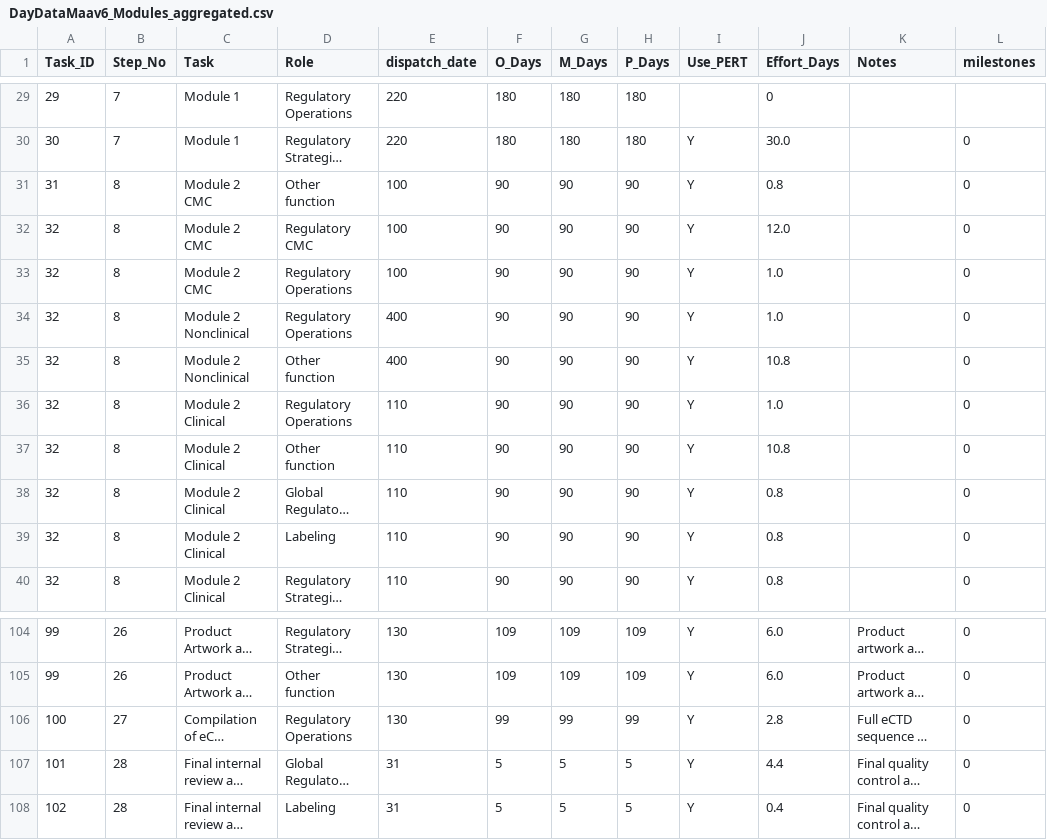
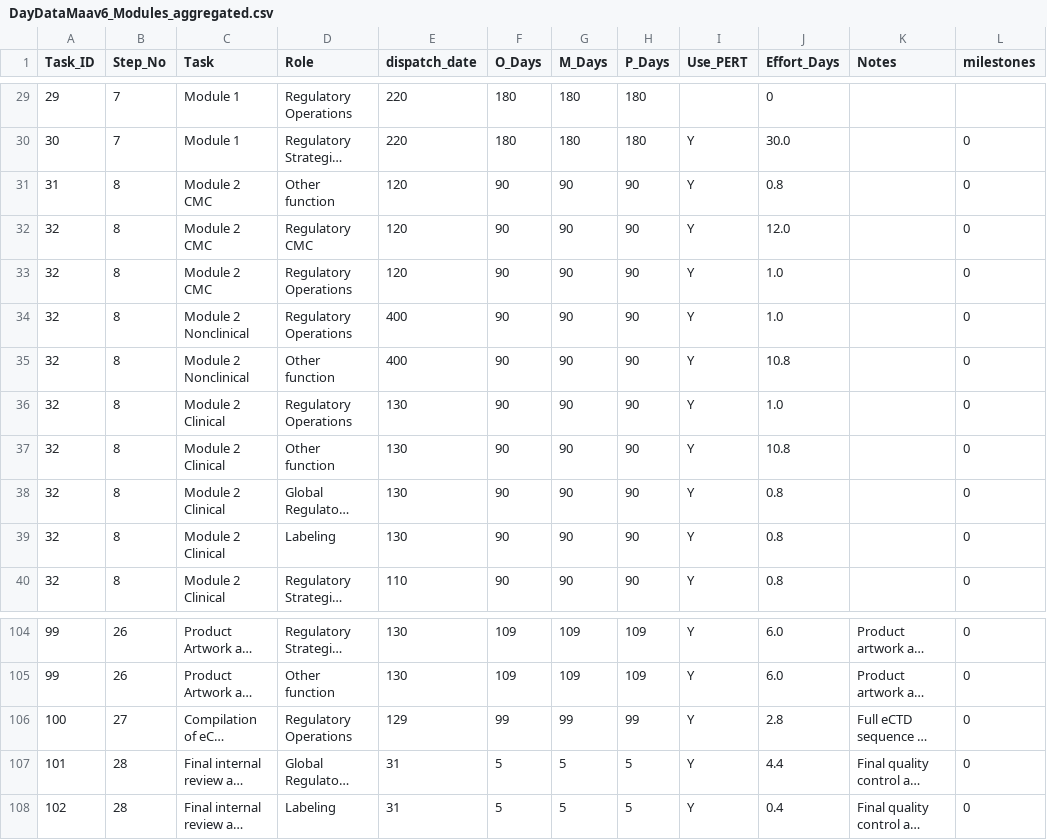
Before and after one commit to Nathan-massicot/Project-incyte, a CSV file: data/DayDataMaav6_Modules_aggregated.csv, drawn as a sheet; only a part is shown, gaps mark what is left out; long unchanged cells end in …; the diff names each change by its address in the sheet, - before the commit and + after, or states it on an @@ line.

Commit message:
data change

```diff
--- a/data/DayDataMaav6_Modules_aggregated.csv
+++ b/data/DayDataMaav6_Modules_aggregated.csv
-E31:E33 (dispatch_date): 100
+E31:E33 (dispatch_date): 120
-E36:E39 (dispatch_date): 110
+E36:E39 (dispatch_date): 130
-E106 (dispatch_date): 130
+E106 (dispatch_date): 129
```
